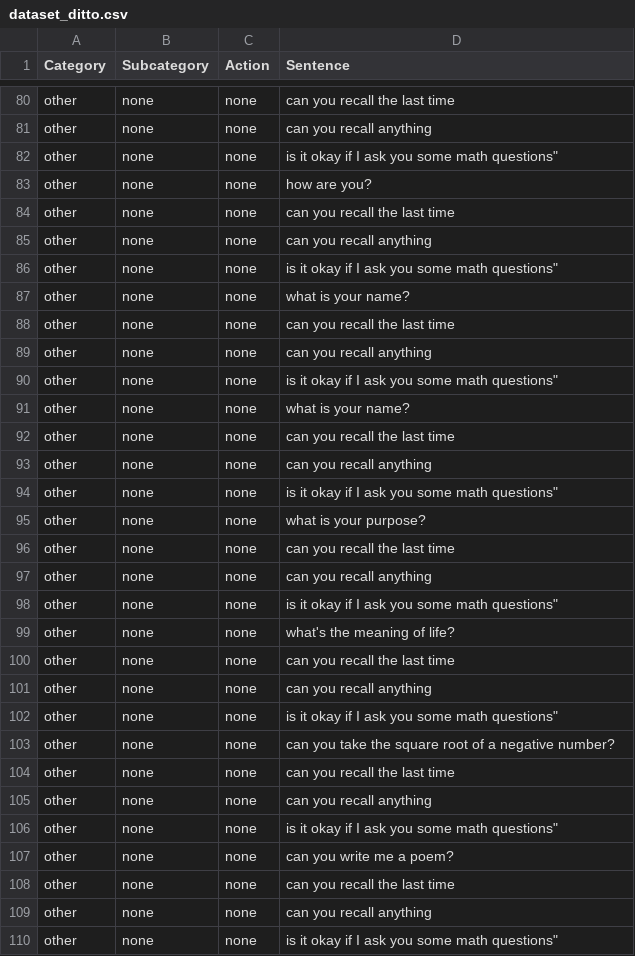
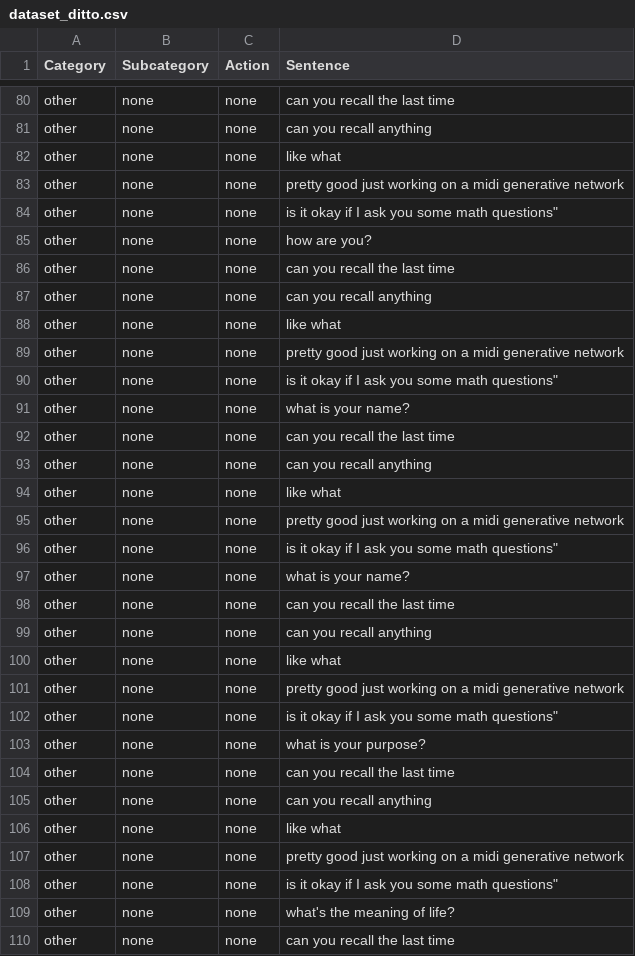
Before and after one commit to ditto-assistant/ditto-app, a CSV file: modules/offline_nlp/data/dataset_ditto.csv, drawn as a sheet; only a part is shown, gaps mark what is left out; the shorter side is filled out with more unchanged rows; the diff covers the shown part only; the diff names each change by its address in the sheet, - before the commit and + after, or states it on an @@ line.

```diff
--- a/modules/offline_nlp/data/dataset_ditto.csv
+++ b/modules/offline_nlp/data/dataset_ditto.csv
+row 82: other | none | none | like what
+row 83: other | none | none | pretty good just working on a midi generative network
+row 88: other | none | none | like what
+row 89: other | none | none | pretty good just working on a midi generative network
+row 94: other | none | none | like what
+row 95: other | none | none | pretty good just working on a midi generative network
+row 100: other | none | none | like what
+row 101: other | none | none | pretty good just working on a midi generative network
+row 106: other | none | none | like what
+row 107: other | none | none | pretty good just working on a midi generative network
```
Also changed, not shown: 22 added rows and 2 removed rows elsewhere in this file, 4 other files.
